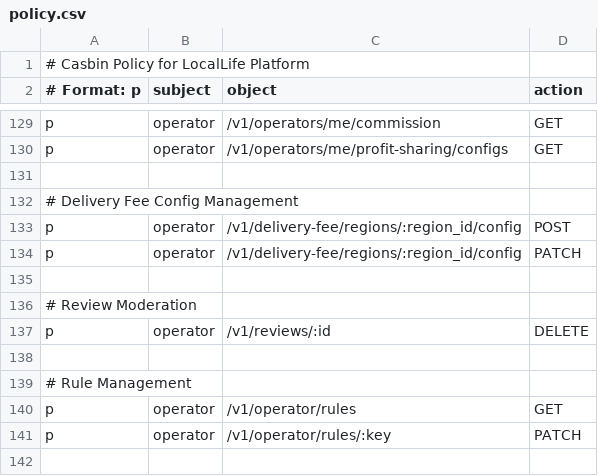
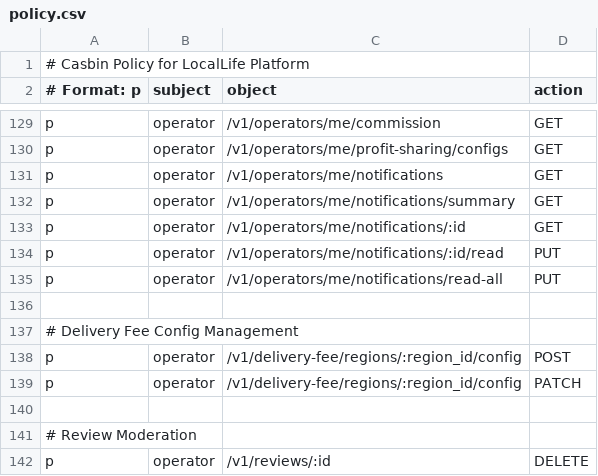
Before and after one commit to merrydance/locallife, a CSV file: locallife/casbin/policy.csv, drawn as a sheet; only a part is shown, gaps mark what is left out; the shorter side is filled out with more unchanged rows; the diff names each change by its address in the sheet, - before the commit and + after, or states it on an @@ line.

Commit message:
feat(api): add operator dispatch timeout alerts

```diff
--- a/locallife/casbin/policy.csv
+++ b/locallife/casbin/policy.csv
+row 131: p | operator | /v1/operators/me/notifications | GET
+row 132: p | operator | /v1/operators/me/notifications/summary | GET
+row 133: p | operator | /v1/operators/me/notifications/:id | GET
+row 134: p | operator | /v1/operators/me/notifications/:id/read | PUT
+row 135: p | operator | /v1/operators/me/notifications/read-all | PUT
```
Also changed, not shown: 33 other files.
